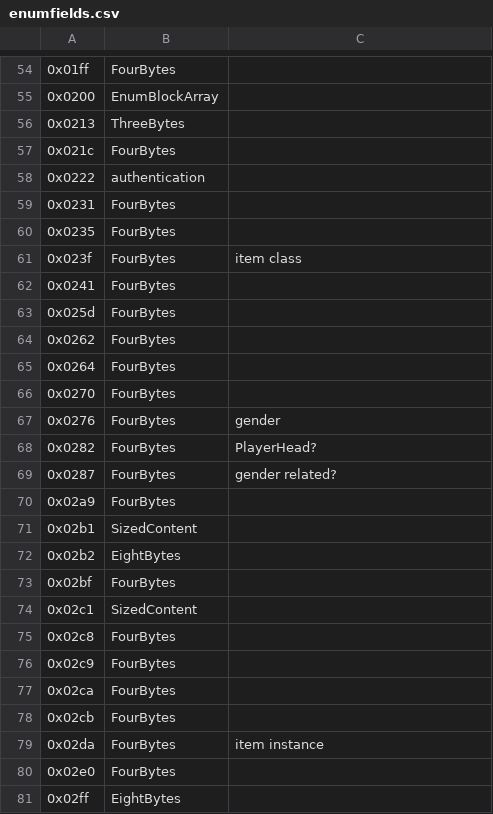
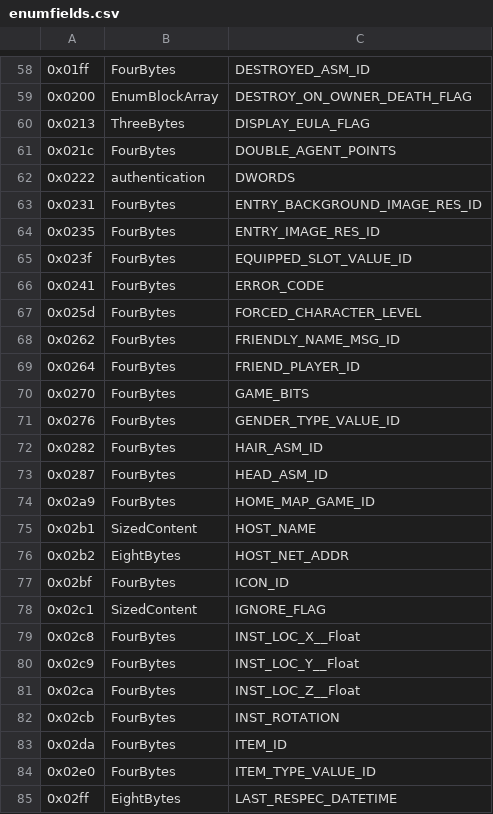
Before and after one commit to Griffon26/gaserver, a CSV file: scripts/known_field_data/enumfields.csv, drawn as a sheet; only a part is shown, gaps mark what is left out; the diff covers the shown part only.

Commit message:
update enumfields with cpp-datatype name

```diff
--- a/scripts/known_field_data/enumfields.csv
+++ b/scripts/known_field_data/enumfields.csv
@@ -54,28 +58,28 @@
-0x01ff,FourBytes,
-0x0200,EnumBlockArray,
-0x0213,ThreeBytes,
-0x021c,FourBytes,
-0x0222,authentication,
-0x0231,FourBytes,
-0x0235,FourBytes,
-0x023f,FourBytes,item class
-0x0241,FourBytes,
-0x025d,FourBytes,
-0x0262,FourBytes,
-0x0264,FourBytes,
-0x0270,FourBytes,
-0x0276,FourBytes,gender
-0x0282,FourBytes,PlayerHead?
-0x0287,FourBytes,gender related?
-0x02a9,FourBytes,
-0x02b1,SizedContent,
-0x02b2,EightBytes,
-0x02bf,FourBytes,
-0x02c1,SizedContent,
-0x02c8,FourBytes,
-0x02c9,FourBytes,
-0x02ca,FourBytes,
-0x02cb,FourBytes,
-0x02da,FourBytes,item instance
-0x02e0,FourBytes,
-0x02ff,EightBytes,
+0x01ff,FourBytes,DESTROYED_ASM_ID
+0x0200,EnumBlockArray,DESTROY_ON_OWNER_DEATH_FLAG
+0x0213,ThreeBytes,DISPLAY_EULA_FLAG
+0x021c,FourBytes,DOUBLE_AGENT_POINTS
+0x0222,authentication,DWORDS
+0x0231,FourBytes,ENTRY_BACKGROUND_IMAGE_RES_ID
+0x0235,FourBytes,ENTRY_IMAGE_RES_ID
+0x023f,FourBytes,EQUIPPED_SLOT_VALUE_ID
+0x0241,FourBytes,ERROR_CODE
+0x025d,FourBytes,FORCED_CHARACTER_LEVEL
+0x0262,FourBytes,FRIENDLY_NAME_MSG_ID
+0x0264,FourBytes,FRIEND_PLAYER_ID
+0x0270,FourBytes,GAME_BITS
+0x0276,FourBytes,GENDER_TYPE_VALUE_ID
+0x0282,FourBytes,HAIR_ASM_ID
+0x0287,FourBytes,HEAD_ASM_ID
+0x02a9,FourBytes,HOME_MAP_GAME_ID
+0x02b1,SizedContent,HOST_NAME
+0x02b2,EightBytes,HOST_NET_ADDR
+0x02bf,FourBytes,ICON_ID
+0x02c1,SizedContent,IGNORE_FLAG
+0x02c8,FourBytes,INST_LOC_X__Float
+0x02c9,FourBytes,INST_LOC_Y__Float
+0x02ca,FourBytes,INST_LOC_Z__Float
+0x02cb,FourBytes,INST_ROTATION
+0x02da,FourBytes,ITEM_ID
+0x02e0,FourBytes,ITEM_TYPE_VALUE_ID
+0x02ff,EightBytes,LAST_RESPEC_DATETIME
```
Also changed, not shown: 11 added rows and 127 edited cells elsewhere in this file, 1 other file.
